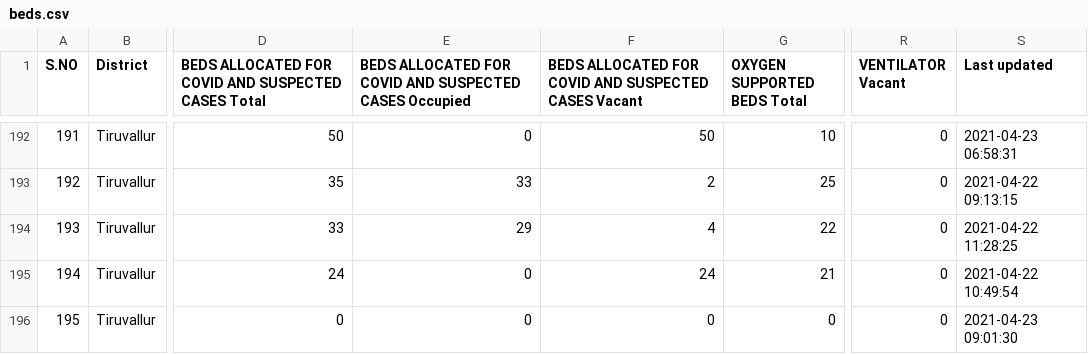
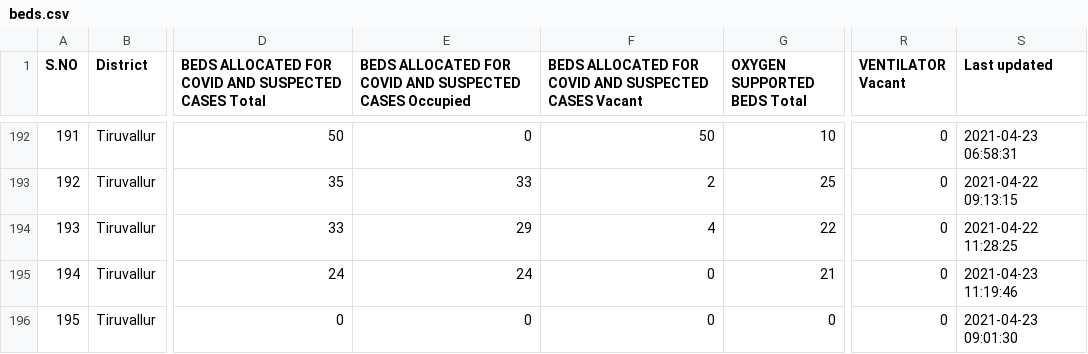
Before and after one commit to stopcoronatn/stopcoronatn.github.io, a CSV file: data/beds.csv, drawn as a sheet; only a part is shown, gaps mark what is left out; the diff covers the shown part only; the diff names each change by its address in the sheet, - before the commit and + after, or states it on an @@ line.

```diff
--- a/data/beds.csv
+++ b/data/beds.csv
-E195: 0
+E195: 24
-F195: 24
+F195: 0
-S195 (Last updated): 2021-04-22 10:49:54
+S195 (Last updated): 2021-04-23 11:19:46
```
Also changed, not shown: 147 edited cells elsewhere in this file.
